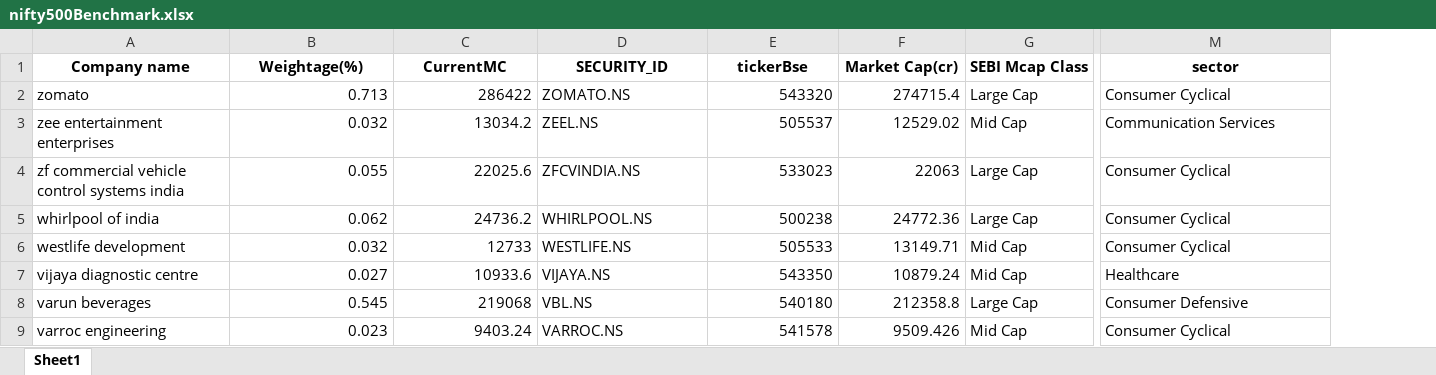
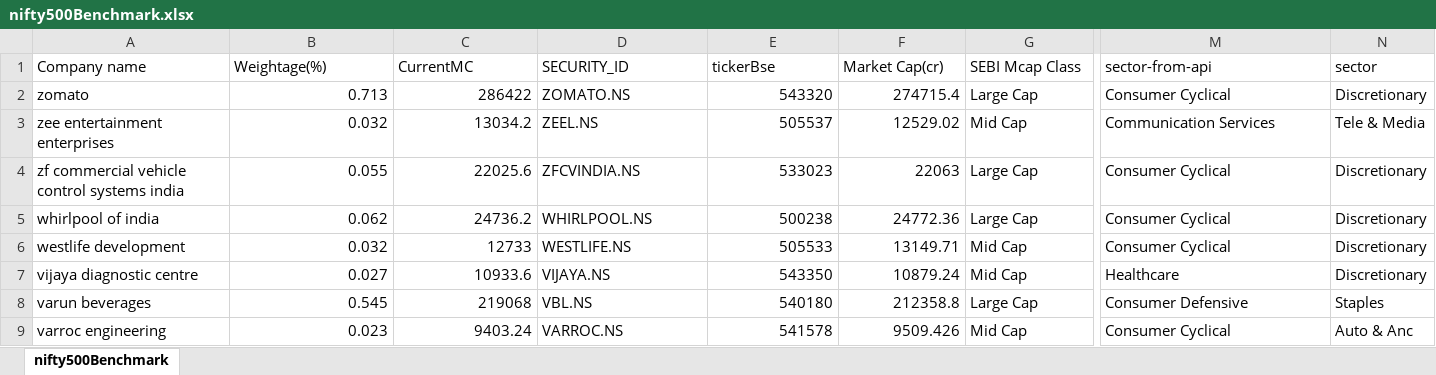
Before and after one commit to Qkrishi-quantum/PO-Pilot-Dynamic, an Excel workbook: benchmarks/nifty500Benchmark.xlsx, sheet nifty500Benchmark, drawn as a sheet; only a part is shown, gaps mark what is left out; values as stored, in another font and other column widths than the file's, no borders; the diff covers the shown part only; the diff names each change by its address in the sheet, - before the commit and + after, or states it on an @@ line.

```diff
--- a/benchmarks/nifty500Benchmark.xlsx (sheet nifty500Benchmark)
+++ b/benchmarks/nifty500Benchmark.xlsx (sheet nifty500Benchmark)
-sheet tab: Sheet1
+sheet tab: nifty500Benchmark
+column N (sector), rows 2-9: Discretionary | Tele & Media | Discretionary | Discretionary | Discretionary | Discretionary | Staples | Auto & Anc
@@ A1:M1 bold: on → off, alignment: center → left @@
-M1: sector
+M1: sector-from-api
```
Also changed, not shown: cell formats elsewhere in this sheet, benchmarks/bse100Benchmark.xlsx, benchmarks/bse500Benchmark.xlsx, 38 other files.
